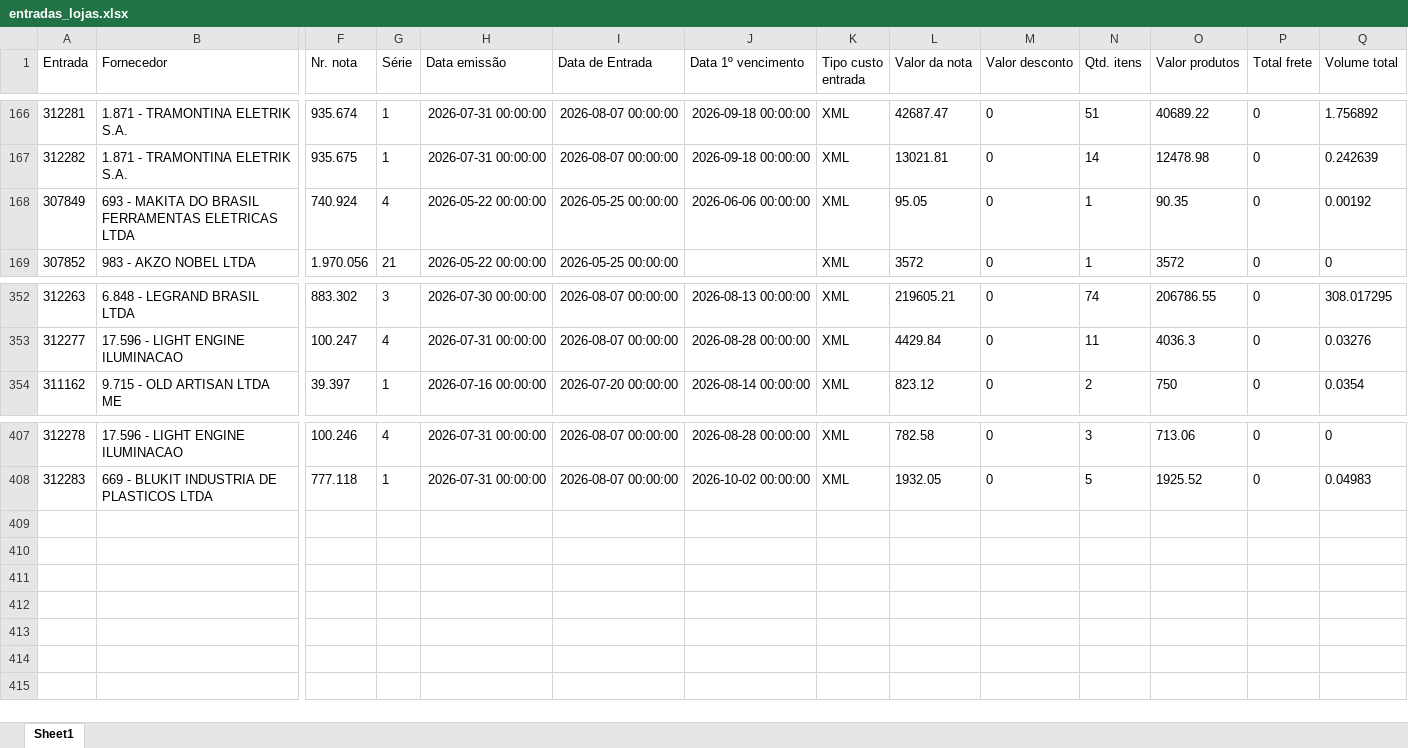
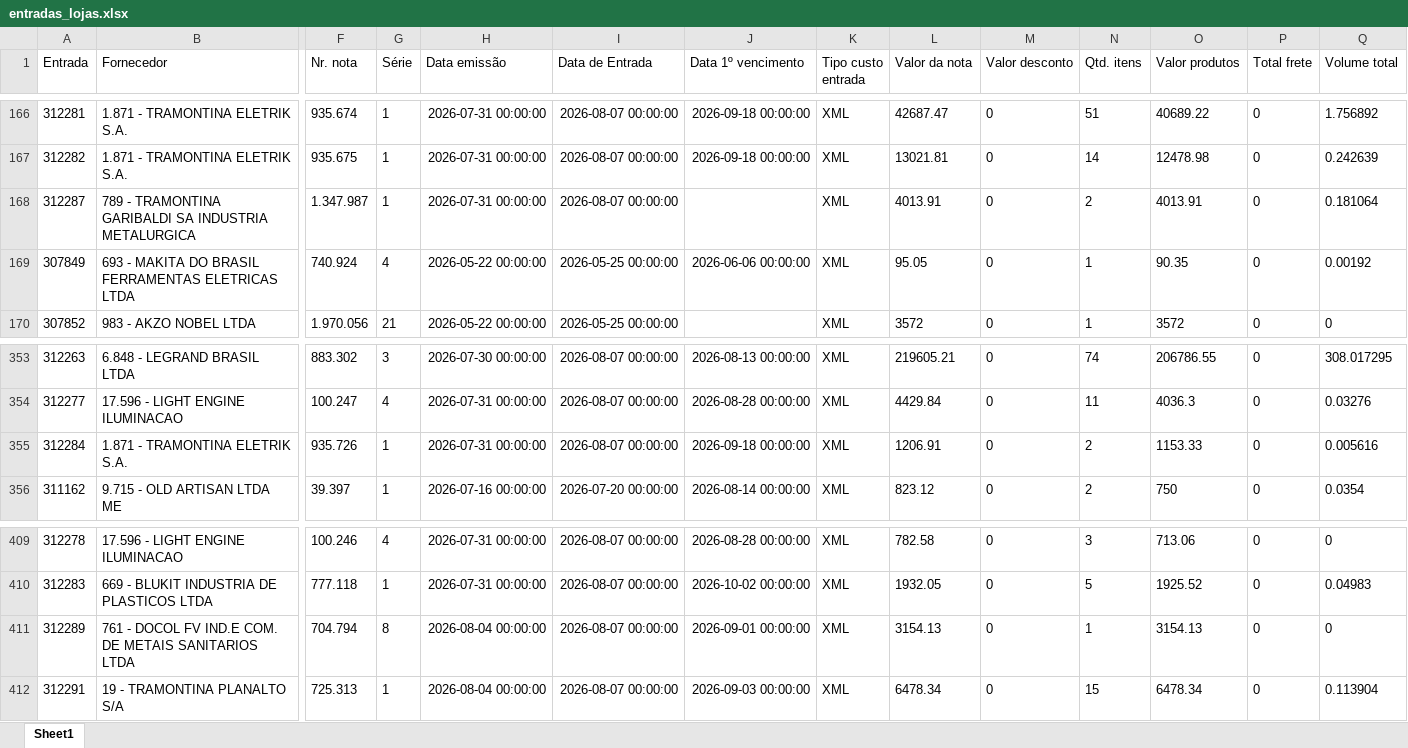
Before and after one commit to ShuuraBr/AGENDAMENTO, an Excel workbook: backend/uploads/importacao-relatorio/entradas_lojas.xlsx, sheet Sheet1, drawn as a sheet; only a part is shown, gaps mark what is left out; values as stored, in another font and other column widths than the file's, no borders; rows hold the shown columns only; the diff names each change by its address in the sheet, - before the commit and + after, or states it on an @@ line.

```diff
--- a/backend/uploads/importacao-relatorio/entradas_lojas.xlsx (sheet Sheet1)
+++ b/backend/uploads/importacao-relatorio/entradas_lojas.xlsx (sheet Sheet1)
+row 168: 312287 | 789 - TRAMONTINA GARIBALDI SA INDUSTRIA METALURGICA | 1.347.987 | 1 | 2026-07-31 00:00:00 | 2026-08-07 00:00:00 |  | XML | 4013.91 | 0 | 2 | 4013.91 | 0 | 0.181064
+row 355: 312284 | 1.871 - TRAMONTINA ELETRIK S.A. | 935.726 | 1 | 2026-07-31 00:00:00 | 2026-08-07 00:00:00 | 2026-09-18 00:00:00 | XML | 1206.91 | 0 | 2 | 1153.33 | 0 | 0.005616
+row 411: 312289 | 761 - DOCOL FV IND.E COM. DE METAIS SANITARIOS LTDA | 704.794 | 8 | 2026-08-04 00:00:00 | 2026-08-07 00:00:00 | 2026-09-01 00:00:00 | XML | 3154.13 | 0 | 1 | 3154.13 | 0 | 0
+row 412: 312291 | 19 - TRAMONTINA PLANALTO S/A | 725.313 | 1 | 2026-08-04 00:00:00 | 2026-08-07 00:00:00 | 2026-09-03 00:00:00 | XML | 6478.34 | 0 | 15 | 6478.34 | 0 | 0.113904
```
Also changed, not shown: tratando_tabelas/ac_coelho/entradas_ac_coelho.xlsx, tratando_tabelas/finitura/entradas_finitura.xlsx, 6 other files.
